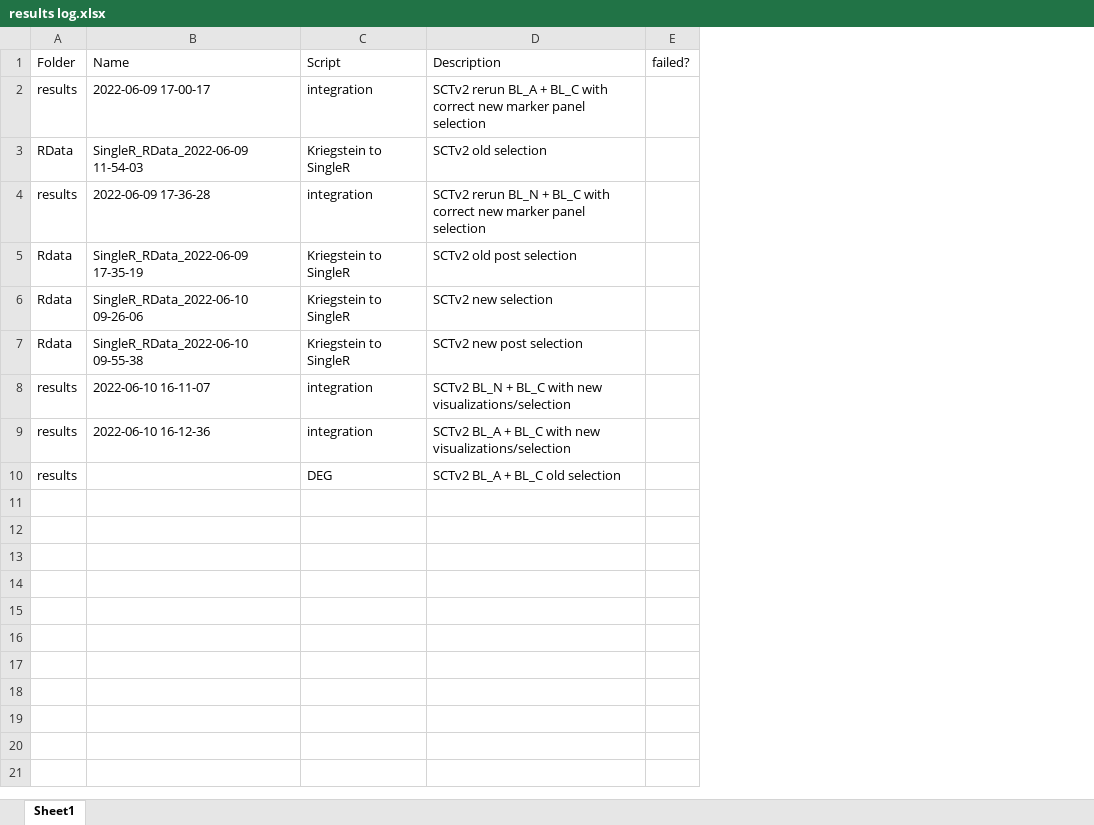
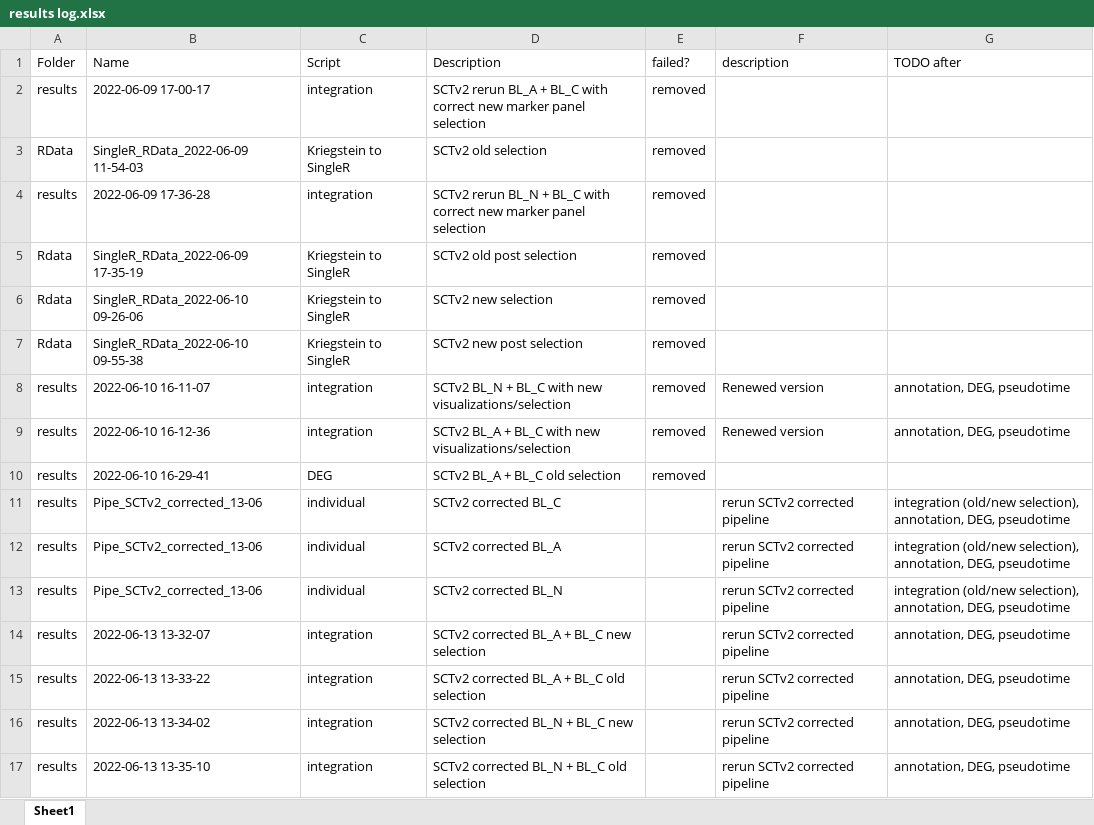
Before and after one commit to mauritsunkel/Discernas, an Excel workbook: Seurat/results log.xlsx, sheet Sheet1, drawn as a sheet; values as stored, in another font and other column widths than the file's, no borders; removed rows and columns are numbered as before the commit, all else as after; the diff names each change by its address in the sheet, - before the commit and + after, or states it on an @@ line.

Commit message:
Now keeping one run and results overview, not per folder

```diff
--- a/Seurat/results log.xlsx (sheet Sheet1)
+++ b/Seurat/results log.xlsx (sheet Sheet1)
-column E (failed?), empty
+column E (failed?), rows 2-10: all removed
+column F (description), rows 8-9: Renewed version | Renewed version
+column G (TODO after), rows 8-9: annotation, DEG, pseudotime | annotation, DEG, pseudotime
-B10 (Name): (empty)
+B10 (Name): 2022-06-10 16-29-41
+row 11: results | Pipe_SCTv2_corrected_13-06 | individual | SCTv2 corrected BL_C |  | rerun SCTv2 corrected pipeline | integration (old/new selection), annotation, DEG, pseudotime
+row 12: results | Pipe_SCTv2_corrected_13-06 | individual | SCTv2 corrected BL_A |  | rerun SCTv2 corrected pipeline | integration (old/new selection), annotation, DEG, pseudotime
+row 13: results | Pipe_SCTv2_corrected_13-06 | individual | SCTv2 corrected BL_N |  | rerun SCTv2 corrected pipeline | integration (old/new selection), annotation, DEG, pseudotime
+row 14: results | 2022-06-13 13-32-07 | integration | SCTv2 corrected BL_A + BL_C new selection |  | rerun SCTv2 corrected pipeline | annotation, DEG, pseudotime
+row 15: results | 2022-06-13 13-33-22 | integration | SCTv2 corrected BL_A + BL_C old selection |  | rerun SCTv2 corrected pipeline | annotation, DEG, pseudotime
+row 16: results | 2022-06-13 13-34-02 | integration | SCTv2 corrected BL_N + BL_C new selection |  | rerun SCTv2 corrected pipeline | annotation, DEG, pseudotime
+row 17: results | 2022-06-13 13-35-10 | integration | SCTv2 corrected BL_N + BL_C old selection |  | rerun SCTv2 corrected pipeline | annotation, DEG, pseudotime
```
